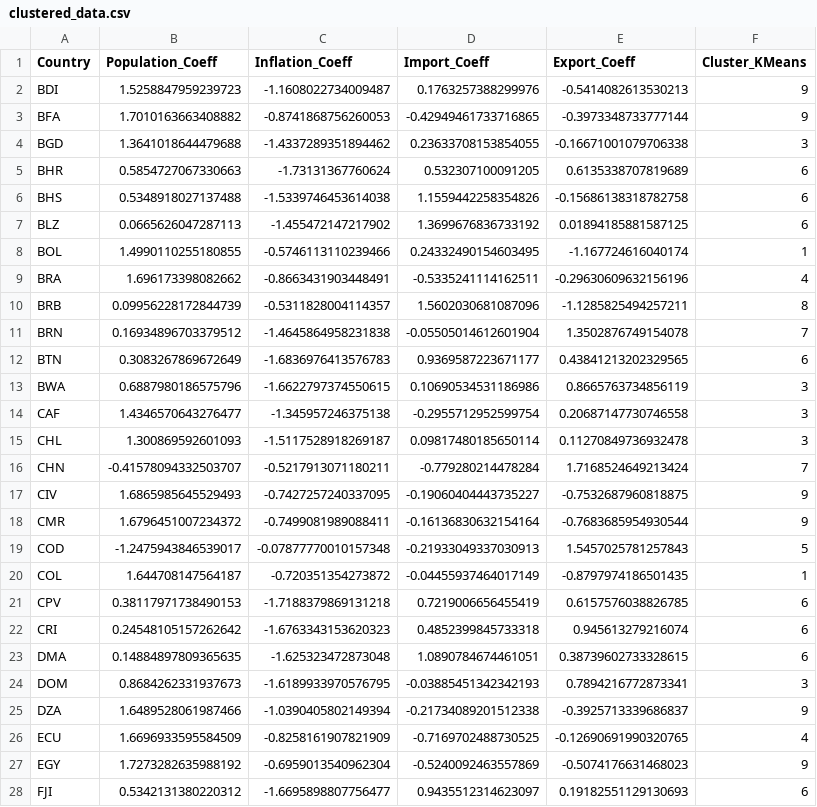
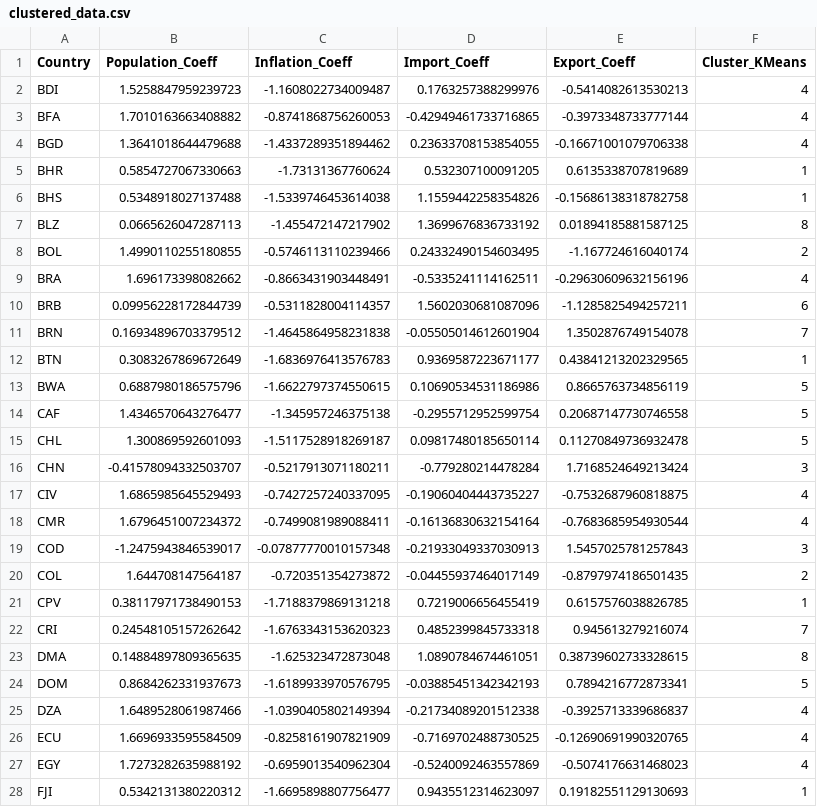
Before and after one commit to Hossein-John/Clustering-Economic-Drivers, a CSV file: Clustering/clustered_data.csv, drawn as a sheet; only a part is shown; the diff covers the shown part only.

```diff
--- a/Clustering/clustered_data.csv
+++ b/Clustering/clustered_data.csv
@@ -1,28 +1,28 @@
 Country,Population_Coeff,Inflation_Coeff,Import_Coeff,Export_Coeff,Cluster_KMeans
-BDI,1.5258847959239723,-1.1608022734009487,0.1763257388299976,-0.5414082613530213,9
-BFA,1.7010163663408882,-0.8741868756260053,-0.42949461733716865,-0.3973348733777144,9
-BGD,1.3641018644479688,-1.4337289351894462,0.23633708153854055,-0.16671001079706338,3
-BHR,0.5854727067330663,-1.73131367760624,0.532307100091205,0.6135338707819689,6
-BHS,0.5348918027137488,-1.5339746453614038,1.1559442258354826,-0.15686138318782758,6
-BLZ,0.0665626047287113,-1.455472147217902,1.3699676836733192,0.01894185881587125,6
-BOL,1.4990110255180855,-0.5746113110239466,0.24332490154603495,-1.167724616040174,1
+BDI,1.5258847959239723,-1.1608022734009487,0.1763257388299976,-0.5414082613530213,4
+BFA,1.7010163663408882,-0.8741868756260053,-0.42949461733716865,-0.3973348733777144,4
+BGD,1.3641018644479688,-1.4337289351894462,0.23633708153854055,-0.16671001079706338,4
+BHR,0.5854727067330663,-1.73131367760624,0.532307100091205,0.6135338707819689,1
+BHS,0.5348918027137488,-1.5339746453614038,1.1559442258354826,-0.15686138318782758,1
+BLZ,0.0665626047287113,-1.455472147217902,1.3699676836733192,0.01894185881587125,8
+BOL,1.4990110255180855,-0.5746113110239466,0.24332490154603495,-1.167724616040174,2
 BRA,1.696173398082662,-0.8663431903448491,-0.5335241114162511,-0.29630609632156196,4
-BRB,0.09956228172844739,-0.5311828004114357,1.5602030681087096,-1.1285825494257211,8
+BRB,0.09956228172844739,-0.5311828004114357,1.5602030681087096,-1.1285825494257211,6
 BRN,0.16934896703379512,-1.4645864958231838,-0.05505014612601904,1.3502876749154078,7
-BTN,0.3083267869672649,-1.6836976413576783,0.9369587223671177,0.43841213202329565,6
-BWA,0.6887980186575796,-1.6622797374550615,0.10690534531186986,0.8665763734856119,3
-CAF,1.4346570643276477,-1.345957246375138,-0.2955712952599754,0.20687147730746558,3
-CHL,1.300869592601093,-1.5117528918269187,0.09817480185650114,0.11270849736932478,3
-CHN,-0.41578094332503707,-0.5217913071180211,-0.779280214478284,1.7168524649213424,7
-CIV,1.6865985645529493,-0.7427257240337095,-0.19060404443735227,-0.7532687960818875,9
-CMR,1.6796451007234372,-0.7499081989088411,-0.16136830632154164,-0.7683685954930544,9
-COD,-1.2475943846539017,-0.07877770010157348,-0.21933049337030913,1.5457025781257843,5
-COL,1.644708147564187,-0.720351354273872,-0.04455937464017149,-0.8797974186501435,1
-CPV,0.38117971738490153,-1.7188379869131218,0.7219006656455419,0.6157576038826785,6
-CRI,0.24548105157262642,-1.6763343153620323,0.4852399845733318,0.945613279216074,6
-DMA,0.14884897809365635,-1.625323472873048,1.0890784674461051,0.38739602733328615,6
-DOM,0.8684262331937673,-1.6189933970576795,-0.03885451342342193,0.7894216772873341,3
-DZA,1.6489528061987466,-1.0390405802149394,-0.21734089201512338,-0.3925713339686837,9
+BTN,0.3083267869672649,-1.6836976413576783,0.9369587223671177,0.43841213202329565,1
+BWA,0.6887980186575796,-1.6622797374550615,0.10690534531186986,0.8665763734856119,5
+CAF,1.4346570643276477,-1.345957246375138,-0.2955712952599754,0.20687147730746558,5
+CHL,1.300869592601093,-1.5117528918269187,0.09817480185650114,0.11270849736932478,5
+CHN,-0.41578094332503707,-0.5217913071180211,-0.779280214478284,1.7168524649213424,3
+CIV,1.6865985645529493,-0.7427257240337095,-0.19060404443735227,-0.7532687960818875,4
+CMR,1.6796451007234372,-0.7499081989088411,-0.16136830632154164,-0.7683685954930544,4
+COD,-1.2475943846539017,-0.07877770010157348,-0.21933049337030913,1.5457025781257843,3
+COL,1.644708147564187,-0.720351354273872,-0.04455937464017149,-0.8797974186501435,2
+CPV,0.38117971738490153,-1.7188379869131218,0.7219006656455419,0.6157576038826785,1
+CRI,0.24548105157262642,-1.6763343153620323,0.4852399845733318,0.945613279216074,7
+DMA,0.14884897809365635,-1.625323472873048,1.0890784674461051,0.38739602733328615,8
+DOM,0.8684262331937673,-1.6189933970576795,-0.03885451342342193,0.7894216772873341,5
+DZA,1.6489528061987466,-1.0390405802149394,-0.21734089201512338,-0.3925713339686837,4
 ECU,1.6696933595584509,-0.8258161907821909,-0.7169702488730525,-0.12690691990320765,4
-EGY,1.7273282635988192,-0.6959013540962304,-0.5240092463557869,-0.5074176631468023,9
-FJI,0.5342131380220312,-1.6695898807756477,0.9435512314623097,0.19182551129130693,6
+EGY,1.7273282635988192,-0.6959013540962304,-0.5240092463557869,-0.5074176631468023,4
+FJI,0.5342131380220312,-1.6695898807756477,0.9435512314623097,0.19182551129130693,1
```
Also changed, not shown: 57 edited cells elsewhere in this file, 3 other files.
